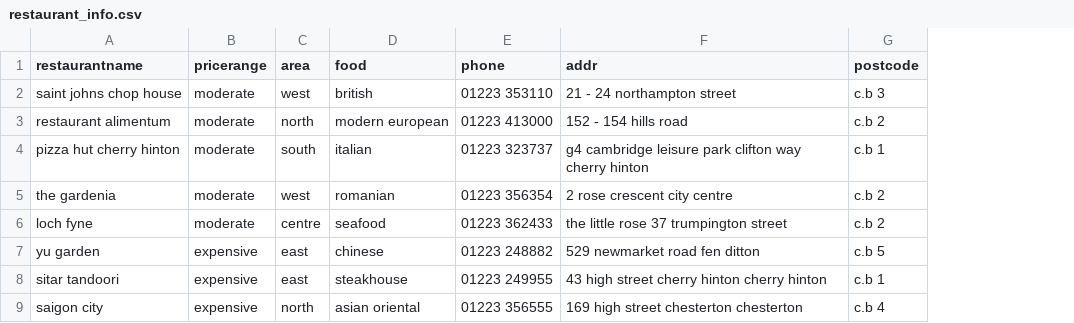
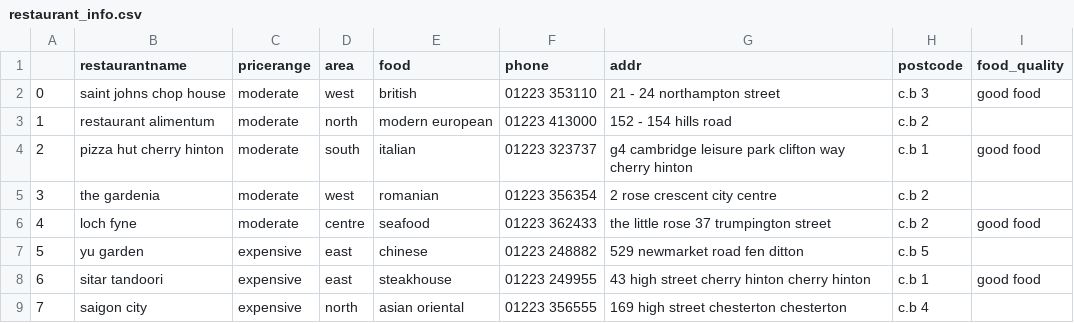
Before and after one commit to bvanschie/INFOMAIR_group5, a CSV file: data/restaurant_info.csv, drawn as a sheet; only a part is shown; the diff names each change by its address in the sheet, - before the commit and + after, or states it on an @@ line.

```diff
--- a/data/restaurant_info.csv
+++ b/data/restaurant_info.csv
+column A, rows 2-9: 0 | 1 | 2 | 3 | 4 | 5 | 6 | 7
+column I (food_quality), rows 2-8: good food |  | good food |  | good food |  | good food
```
Also changed, not shown: 1 other file.
